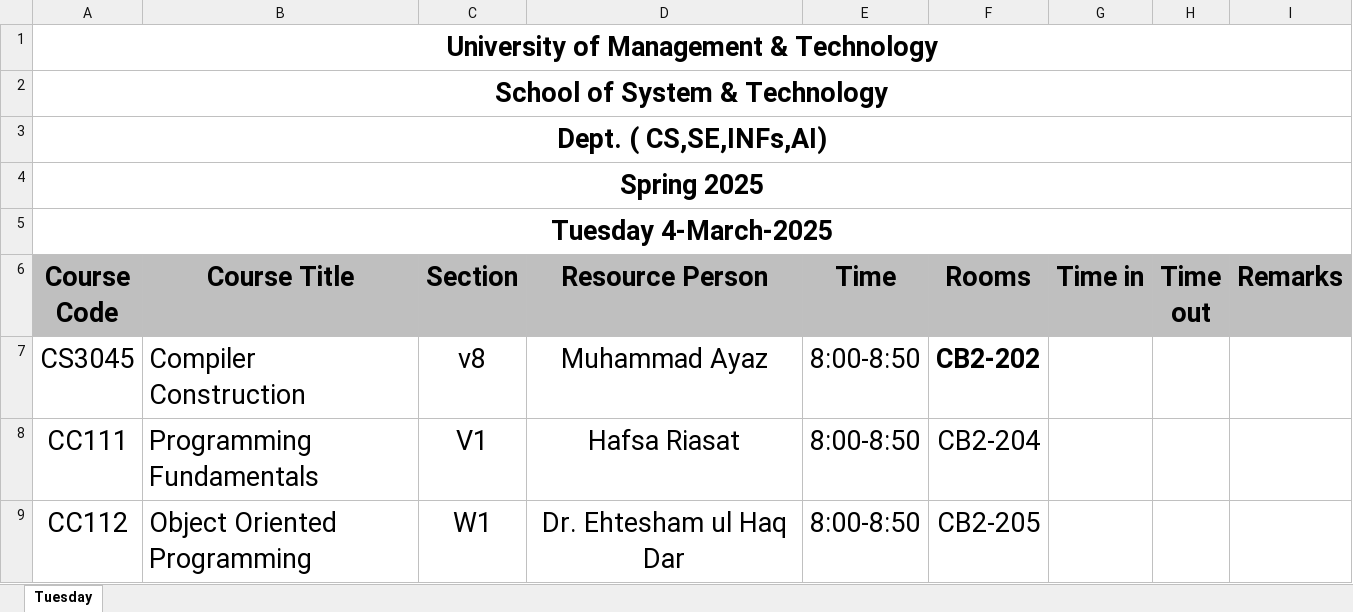
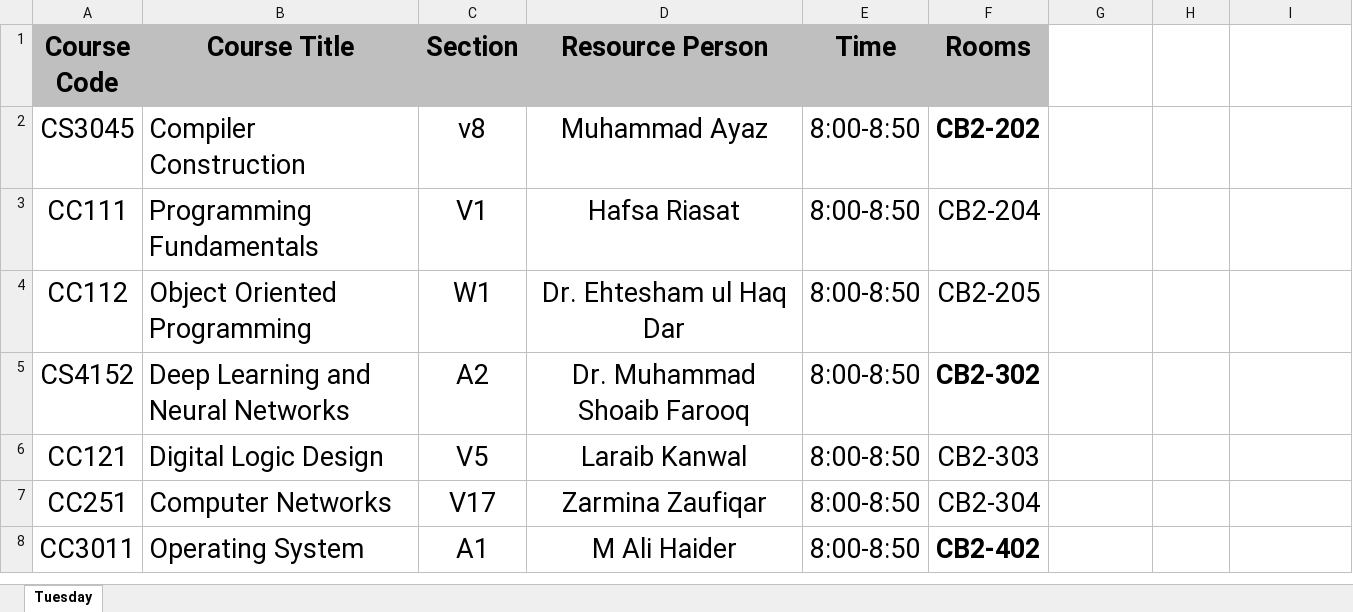
Before and after one commit to jordankesslar/timetable, an Excel workbook: Day Wise Timetable Spring 2025(Muhammad Tayyab_Saqib Arif) (1).xlsx, sheet Tuesday, drawn as a sheet; only a part is shown; the shorter side is filled out with more unchanged rows; values as stored, in another font and other column widths than the file's, no borders; removed rows and columns are numbered as before the commit, all else as after; the diff names each change by its address in the sheet, - before the commit and + after, or states it on an @@ line.

Commit message:
Add files via upload

```diff
--- a/Day Wise Timetable Spring 2025(Muhammad Tayyab_Saqib Arif) (1).xlsx (sheet Tuesday)
+++ b/Day Wise Timetable Spring 2025(Muhammad Tayyab_Saqib Arif) (1).xlsx (sheet Tuesday)
-row 1: University of Management & Technology
-row 2: School of System & Technology
-row 3: Dept. ( CS,SE,INFs,AI)
-row 4: Spring 2025
-row 5: Tuesday 4-March-2025
-G1: Time in
+G1: (empty)
-G1:I1 fill: #BFBFBF
+G1:I1 fill: none
-H1: Time out
+H1: (empty)
-I1: Remarks
+I1: (empty)
```
